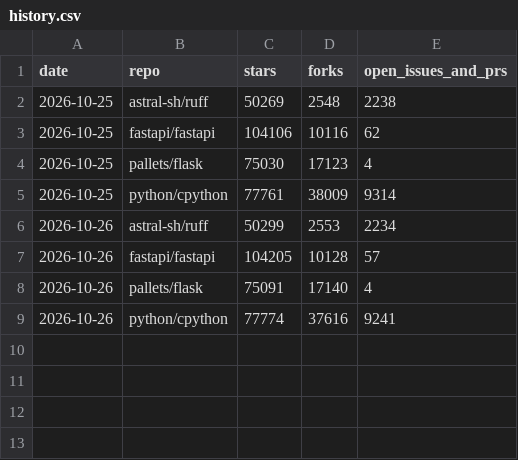
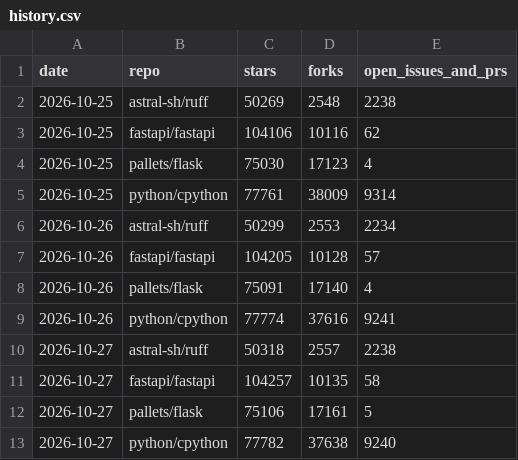
Before and after one commit to KastaTM/github-activity-lab, a CSV file: data/history.csv, drawn as a sheet.

```diff
--- a/data/history.csv
+++ b/data/history.csv
@@ -9 +9,5 @@ date,repo,stars,forks,open_issues_and_prs
 2026-10-26,python/cpython,77774,37616,9241
+2026-10-27,astral-sh/ruff,50318,2557,2238
+2026-10-27,fastapi/fastapi,104257,10135,58
+2026-10-27,pallets/flask,75106,17161,5
+2026-10-27,python/cpython,77782,37638,9240
```
Also changed, not shown: 3 other files.
